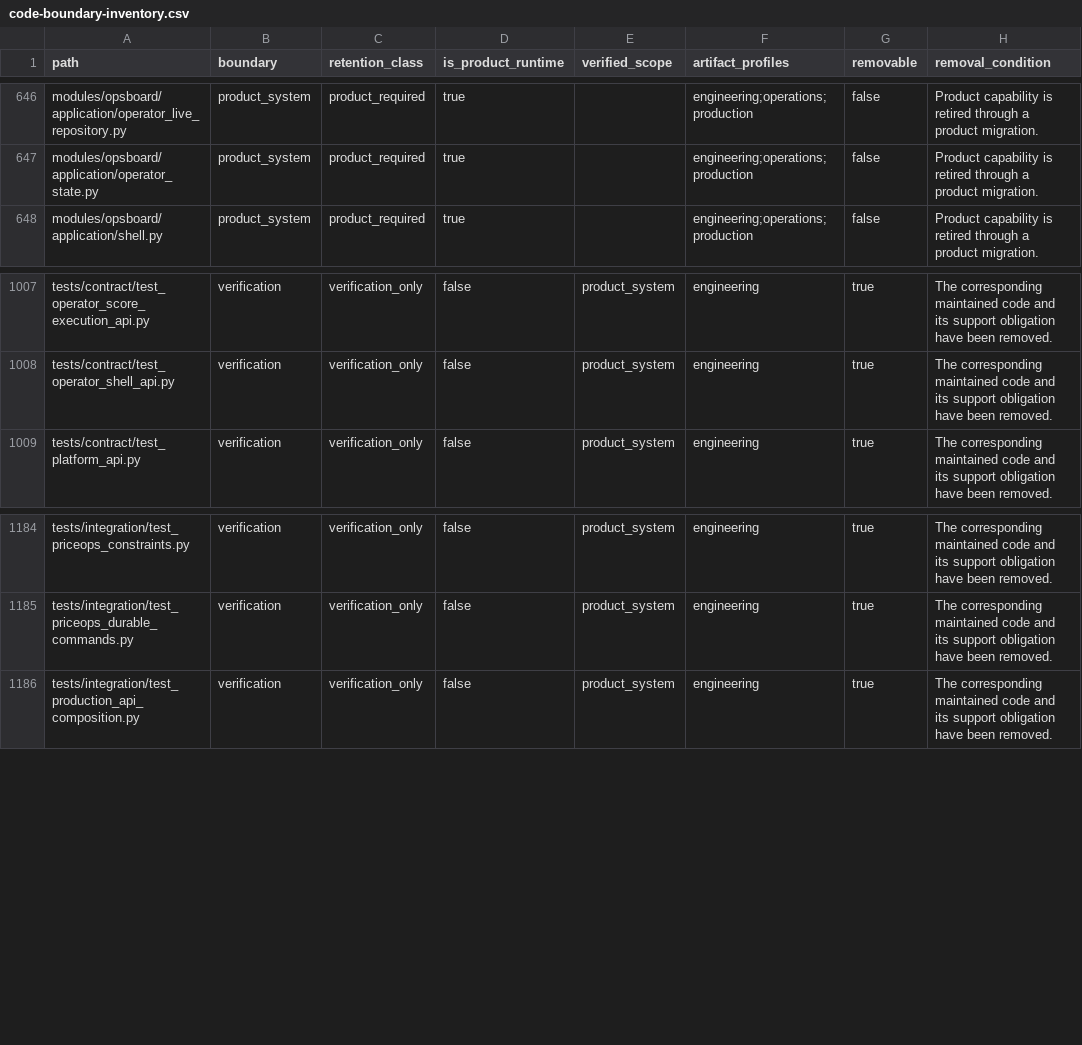
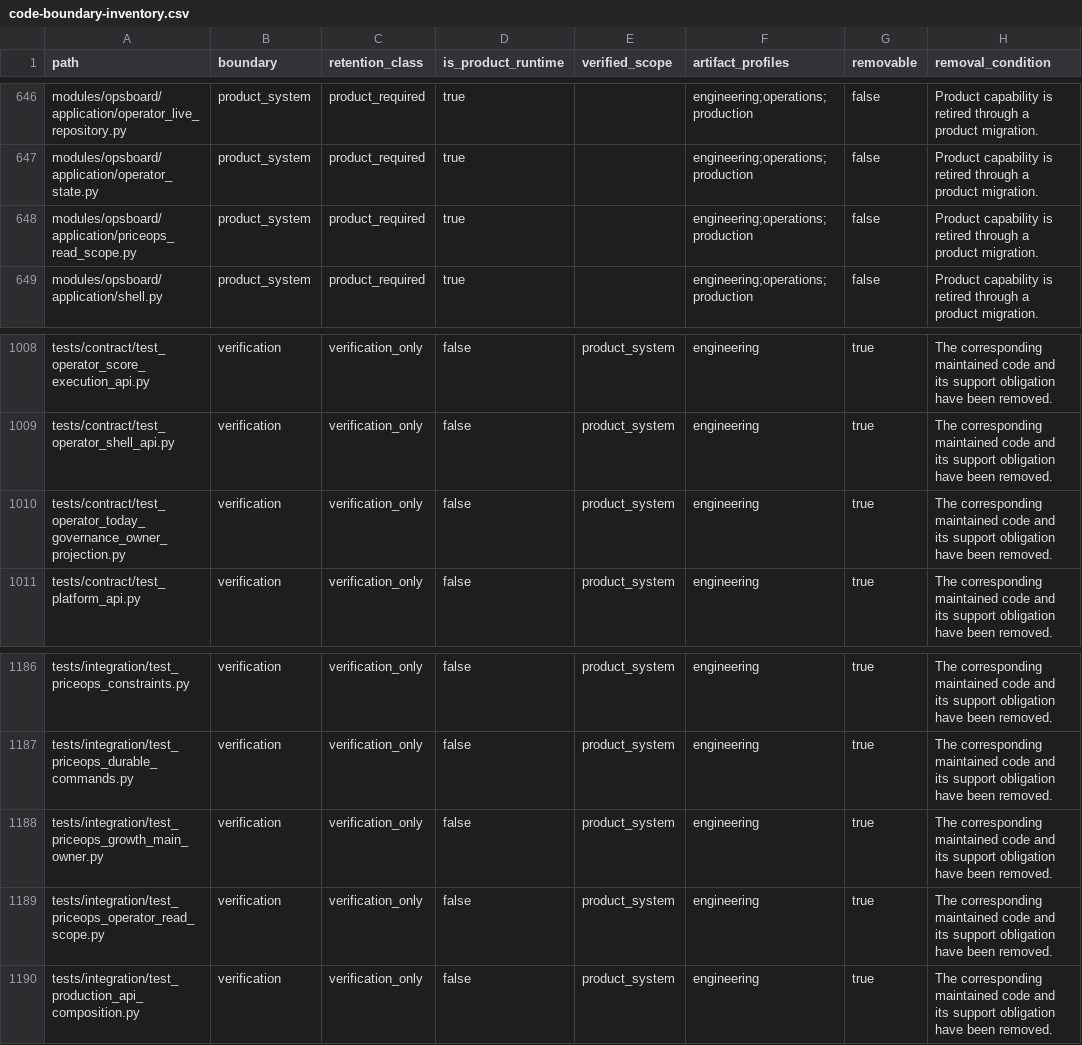
Before and after one commit to alfloop-dev/odayplus, a CSV file: docs/audits/code-boundary-inventory.csv, drawn as a sheet; only a part is shown, gaps mark what is left out.

```diff
--- a/docs/audits/code-boundary-inventory.csv
+++ b/docs/audits/code-boundary-inventory.csv
@@ -647,2 +647,3 @@ modules/opsboard/application/operator_live_repository.py,product_system,product_
 modules/opsboard/application/operator_state.py,product_system,product_required,true,,engineering;operations;production,false,Product capability is retired through a product migration.
+modules/opsboard/application/priceops_read_scope.py,product_system,product_required,true,,engineering;operations;production,false,Product capability is retired through a product migration.
 modules/opsboard/application/shell.py,product_system,product_required,true,,engineering;operations;production,false,Product capability is retired through a product migration.
@@ -1008,2 +1009,3 @@ tests/contract/test_operator_score_execution_api.py,verification,verification_on
 tests/contract/test_operator_shell_api.py,verification,verification_only,false,product_system,engineering,true,The corresponding maintained code and its support obligation have been removed.
+tests/contract/test_operator_today_governance_owner_projection.py,verification,verification_only,false,product_system,engineering,true,The corresponding maintained code and its support obligation have been removed.
 tests/contract/test_platform_api.py,verification,verification_only,false,product_system,engineering,true,The corresponding maintained code and its support obligation have been removed.
@@ -1185,2 +1187,4 @@ tests/integration/test_priceops_constraints.py,verification,verification_only,fa
 tests/integration/test_priceops_durable_commands.py,verification,verification_only,false,product_system,engineering,true,The corresponding maintained code and its support obligation have been removed.
+tests/integration/test_priceops_growth_main_owner.py,verification,verification_only,false,product_system,engineering,true,The corresponding maintained code and its support obligation have been removed.
+tests/integration/test_priceops_operator_read_scope.py,verification,verification_only,false,product_system,engineering,true,The corresponding maintained code and its support obligation have been removed.
 tests/integration/test_production_api_composition.py,verification,verification_only,false,product_system,engineering,true,The corresponding maintained code and its support obligation have been removed.
```
Also changed, not shown: 19 other files.
